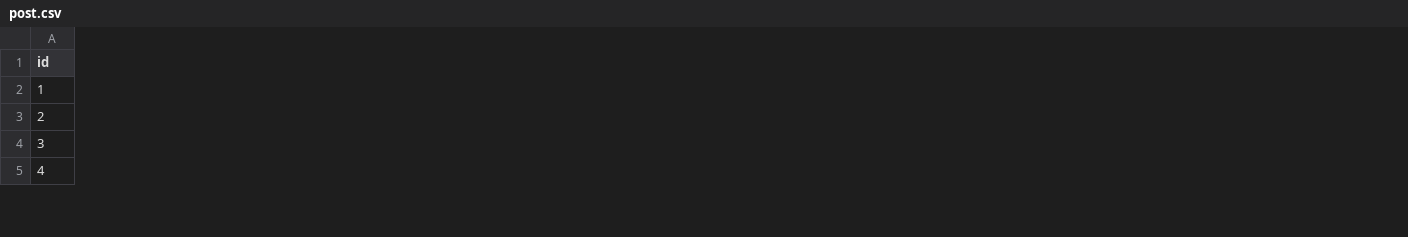
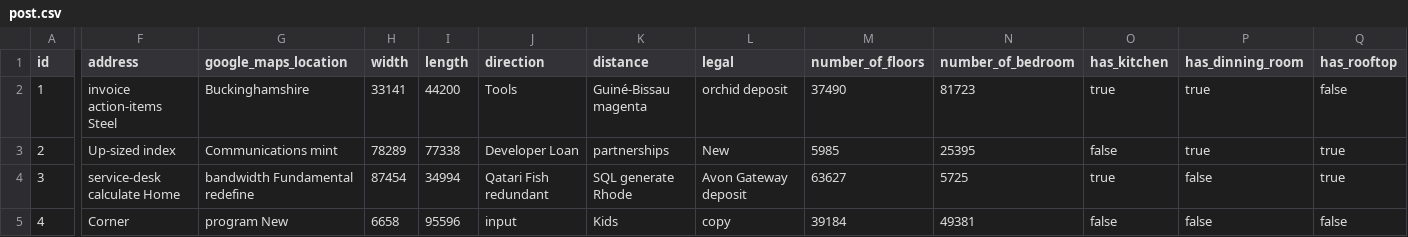
Before and after one commit to LaiiDuke/bdsweb, a CSV file: src/main/resources/config/liquibase/fake-data/post.csv, drawn as a sheet; only a part is shown, gaps mark what is left out; the diff covers the shown part only; the diff names each change by its address in the sheet, - before the commit and + after, or states it on an @@ line.

```diff
--- a/src/main/resources/config/liquibase/fake-data/post.csv
+++ b/src/main/resources/config/liquibase/fake-data/post.csv
+column F (address), rows 2-5: invoice action-items Steel | Up-sized index | service-desk calculate Home | Corner
+column G (google_maps_location), rows 2-5: Buckinghamshire | Communications mint | bandwidth Fundamental redefine | program New
+column H (width), rows 2-5: 33141 | 78289 | 87454 | 6658
+column I (length), rows 2-5: 44200 | 77338 | 34994 | 95596
+column J (direction), rows 2-5: Tools | Developer Loan | Qatari Fish redundant | input
+column K (distance), rows 2-5: Guiné-Bissau magenta | partnerships | SQL generate Rhode | Kids
+column L (legal), rows 2-5: orchid deposit | New | Avon Gateway deposit | copy
+column M (number_of_floors), rows 2-5: 37490 | 5985 | 63627 | 39184
+column N (number_of_bedroom), rows 2-5: 81723 | 25395 | 5725 | 49381
+column O (has_kitchen), rows 2-5: true | false | true | false
+column P (has_dinning_room), rows 2-5: true | true | false | false
+column Q (has_rooftop), rows 2-5: false | true | true | false
```
Also changed, not shown: 6 added columns and 46 edited cells elsewhere in this file, 16 other files.
